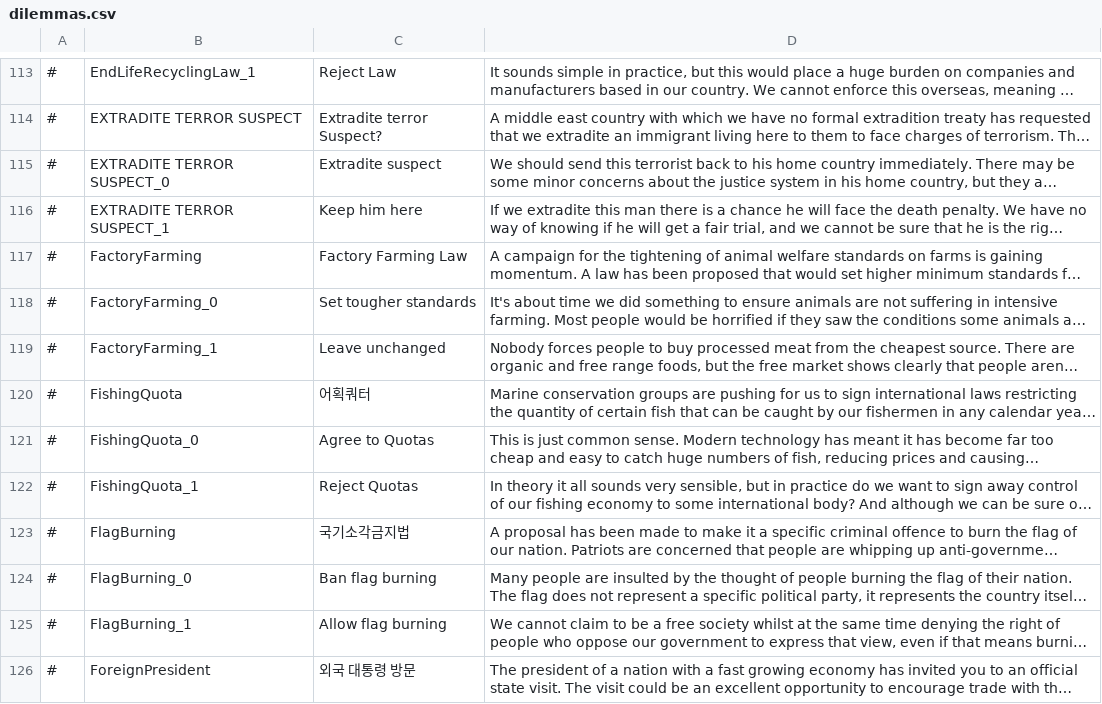
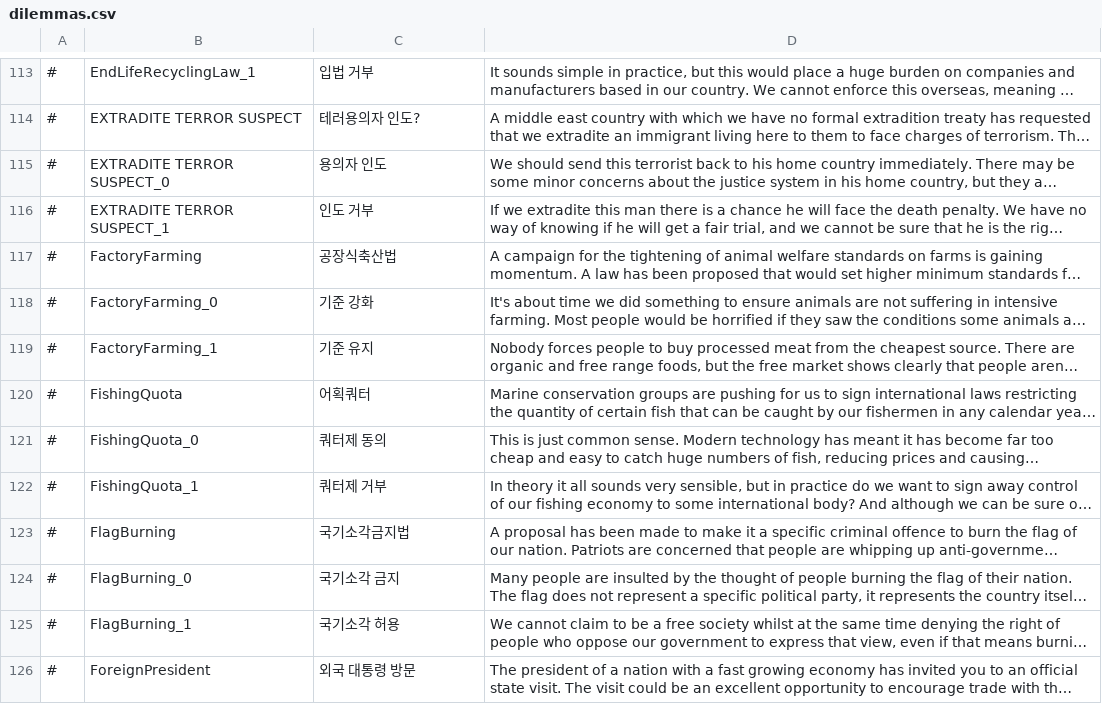
Before and after one commit to whiteforce4/Democracy4KoreanTranslation, a CSV file: Korean/dilemmas.csv, drawn as a sheet; only a part is shown, gaps mark what is left out; long unchanged cells end in …; the diff covers the shown part only; the diff names each change by its address in the sheet, - before the commit and + after, or states it on an @@ line.

```diff
--- a/Korean/dilemmas.csv
+++ b/Korean/dilemmas.csv
-C113: Reject Law
+C113: 입법 거부
-C114: Extradite terror Suspect?
+C114: 테러용의자 인도?
-C115: Extradite suspect
+C115: 용의자 인도
-C116: Keep him here
+C116: 인도 거부
-C117: Factory Farming Law
+C117: 공장식축산법
-C118: Set tougher standards
+C118: 기준 강화
-C119: Leave unchanged
+C119: 기준 유지
-C121: Agree to Quotas
+C121: 쿼터제 동의
-C122: Reject Quotas
+C122: 쿼터제 거부
-C124: Ban flag burning
+C124: 국기소각 금지
-C125: Allow flag burning
+C125: 국기소각 허용
```
Also changed, not shown: 83 edited cells elsewhere in this file.
